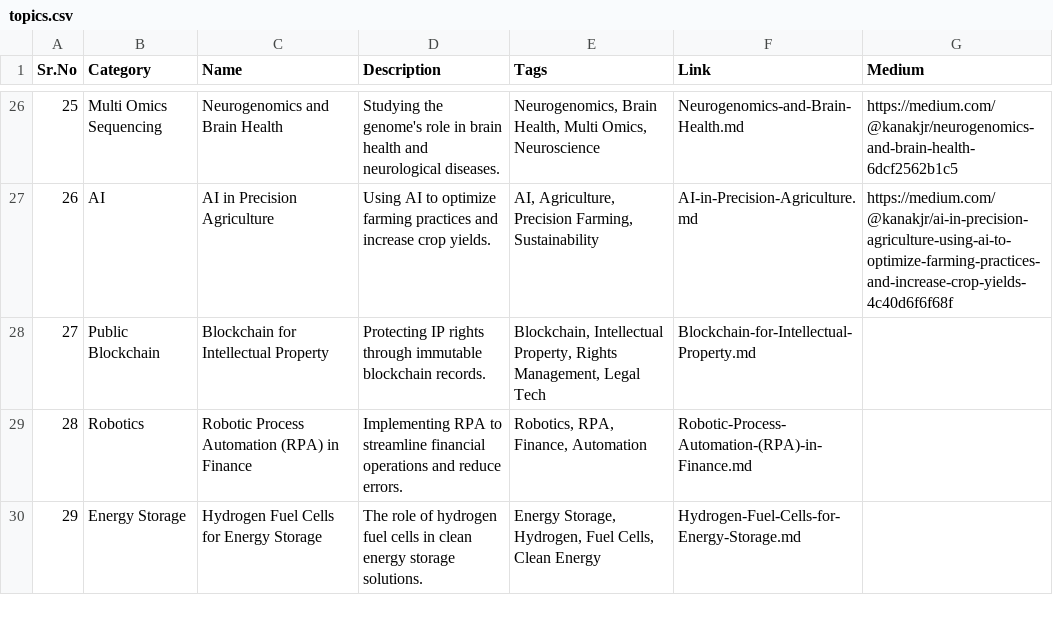
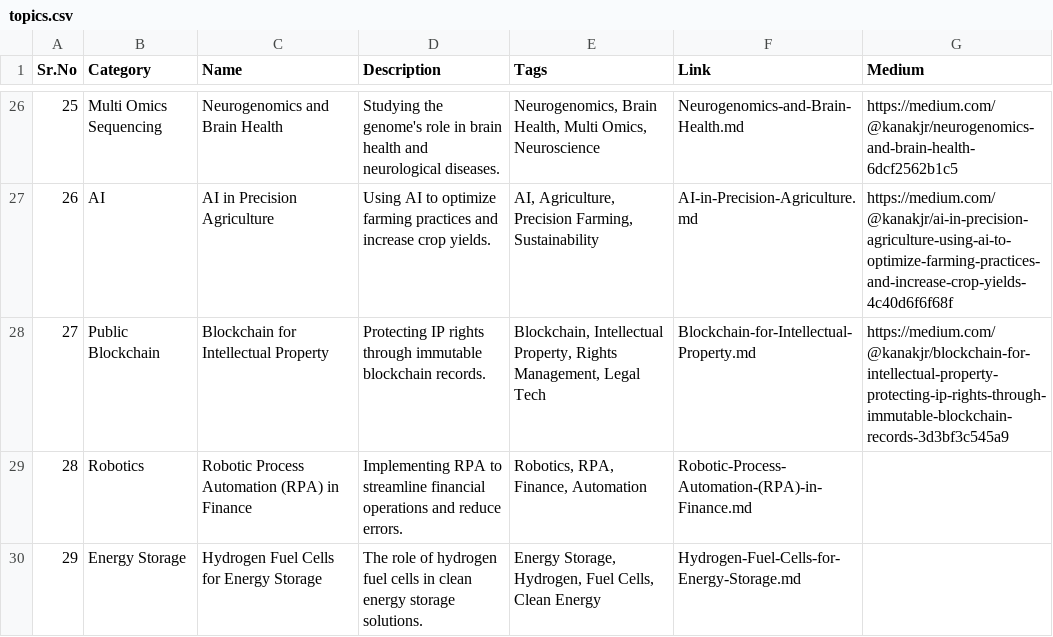
Before and after one commit to Kanakjr/100-days-of-AI-Writing, a CSV file: topics.csv, drawn as a sheet; only a part is shown, gaps mark what is left out.

Commit message:
Added Blockchain for Intellectual Property article

```diff
--- a/topics.csv
+++ b/topics.csv
@@ -27,3 +27,3 @@ Sr.No,Category,Name,Description,Tags,Link,Medium
 26,AI,AI in Precision Agriculture,Using AI to optimize farming practices and increase crop yields.,"AI, Agriculture, Precision Farming, Sustainability",AI-in-Precision-Agriculture.md,https://medium.com/@kanakjr/ai-in-precision-agriculture-using-ai-to-optimize-farming-practices-and-increase-crop-yields-4c40d6f6f68f
-27,Public Blockchain,Blockchain for Intellectual Property,Protecting IP rights through immutable blockchain records.,"Blockchain, Intellectual Property, Rights Management, Legal Tech",Blockchain-for-Intellectual-Property.md,
+27,Public Blockchain,Blockchain for Intellectual Property,Protecting IP rights through immutable blockchain records.,"Blockchain, Intellectual Property, Rights Management, Legal Tech",Blockchain-for-Intellectual-Property.md,https://medium.com/@kanakjr/blockchain-for-intellectual-property-protecting-ip-rights-through-immutable-blockchain-records-3d3bf3c545a9
 28,Robotics,Robotic Process Automation (RPA) in Finance,Implementing RPA to streamline financial operations and reduce errors.,"Robotics, RPA, Finance, Automation",Robotic-Process-Automation-(RPA)-in-Finance.md,
```
Also changed, not shown: 1 other file.
